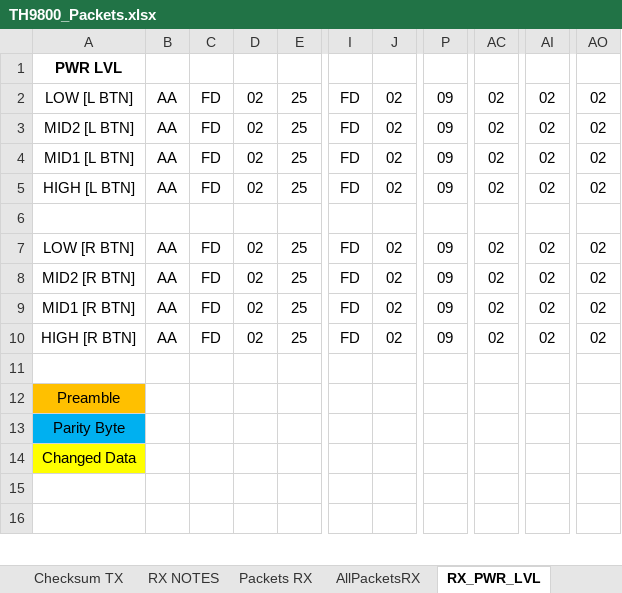
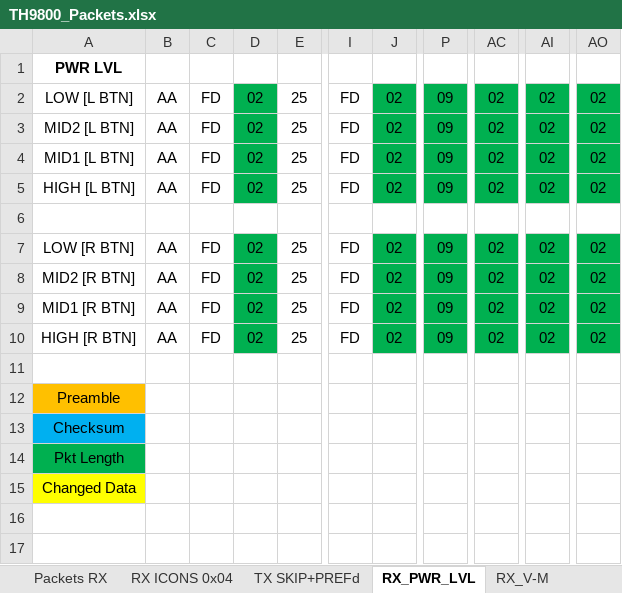
Before and after one commit to SleepyNinja0o/TH9800_CAT, an Excel workbook: Research/TH9800_Packets.xlsx, sheet RX_PWR_LVL, drawn as a sheet; only a part is shown, gaps mark what is left out; values as stored, in another font and other column widths than the file's, no borders; conditional formats not drawn; rows hold the shown columns only; the diff names each change by its address in the sheet, - before the commit and + after, or states it on an @@ line.

```diff
--- a/Research/TH9800_Packets.xlsx (sheet RX_PWR_LVL)
+++ b/Research/TH9800_Packets.xlsx (sheet RX_PWR_LVL)
-sheet tab: Checksum TX
-sheet tab: RX NOTES
-sheet tab: AllPacketsRX
+sheet tab: RX ICONS 0x04
+sheet tab: TX SKIP+PREFd
-D2:D5 fill: none
+D2:D5 fill: #00B050
-J2:J5 fill: none
+J2:J5 fill: #00B050
-P2:P5 fill: none
+P2:P5 fill: #00B050
-AC2:AC5 fill: none
+AC2:AC5 fill: #00B050
-AI2:AI5 fill: none
+AI2:AI5 fill: #00B050
-AO2:AO5 fill: none
+AO2:AO5 fill: #00B050
-D7:D10 fill: none
+D7:D10 fill: #00B050
-J7:J10 fill: none
+J7:J10 fill: #00B050
-P7:P10 fill: none
+P7:P10 fill: #00B050
-AC7:AC10 fill: none
+AC7:AC10 fill: #00B050
-AI7:AI10 fill: none
+AI7:AI10 fill: #00B050
-AO7:AO10 fill: none
+AO7:AO10 fill: #00B050
-A13: Parity Byte
+A13: Checksum
+row 14: Pkt Length
```
Also changed, not shown: sheet Packets RX, sheet RX_V-M, sheet Packets TX, sheet Power On Seq, sheet AllPacketsTX, other sheet tabs, formulas that keep their value.
